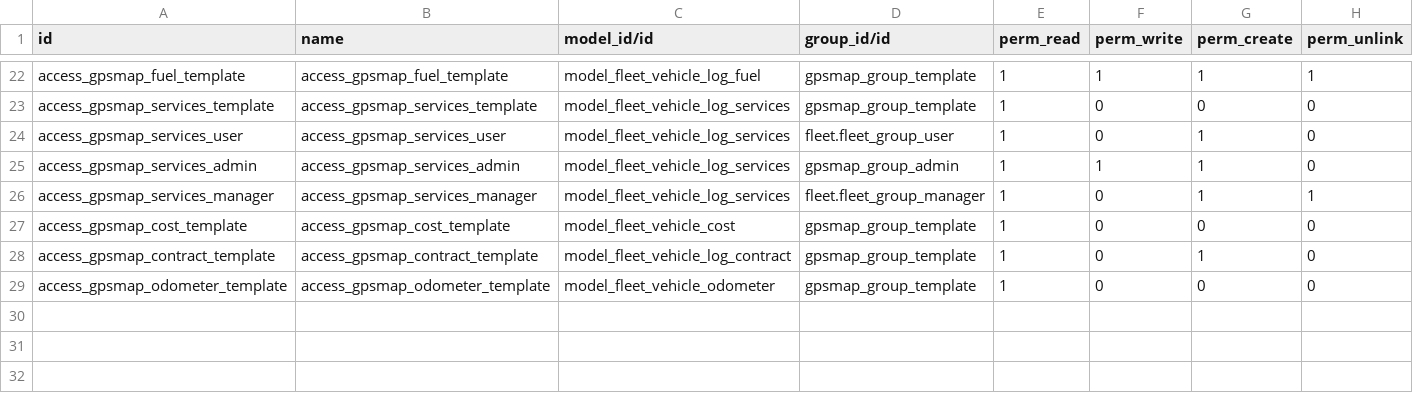
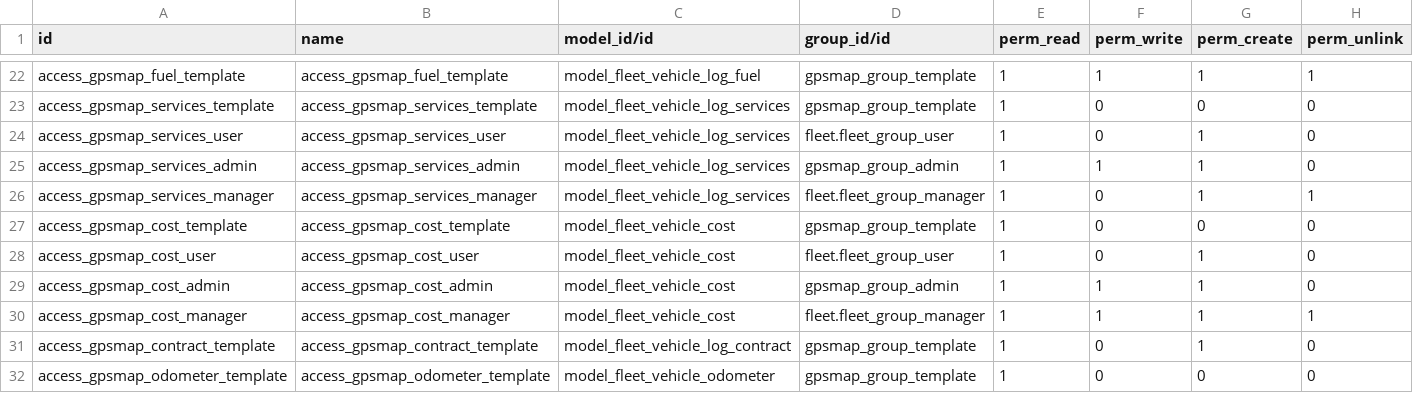
Before and after one commit to eduardovizcaino/gpsmap_solesgps, a CSV file: gpsmap/security/ir.model.access.csv, drawn as a sheet; only a part is shown, gaps mark what is left out.

Commit message:
Update

```diff
--- a/gpsmap/security/ir.model.access.csv
+++ b/gpsmap/security/ir.model.access.csv
@@ -27,2 +27,5 @@ access_gpsmap_services_manager,access_gpsmap_services_manager,model_fleet_vehicl
 access_gpsmap_cost_template,access_gpsmap_cost_template,model_fleet_vehicle_cost,gpsmap_group_template,1,0,0,0
+access_gpsmap_cost_user,access_gpsmap_cost_user,model_fleet_vehicle_cost,fleet.fleet_group_user,1,0,1,0
+access_gpsmap_cost_admin,access_gpsmap_cost_admin,model_fleet_vehicle_cost,gpsmap_group_admin,1,1,1,0
+access_gpsmap_cost_manager,access_gpsmap_cost_manager,model_fleet_vehicle_cost,fleet.fleet_group_manager,1,1,1,1
 access_gpsmap_contract_template,access_gpsmap_contract_template,model_fleet_vehicle_log_contract,gpsmap_group_template,1,0,1,0
```
